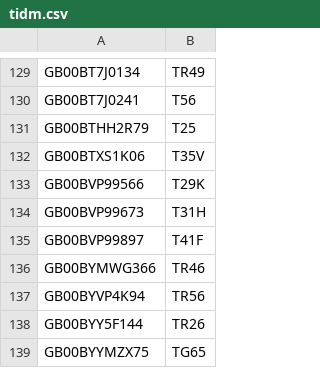
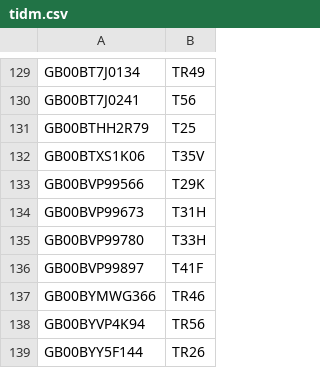
Before and after one commit to LateGenXer/finance, a CSV file: data/tidm.csv, drawn as a sheet; only a part is shown, gaps mark what is left out; the shorter side is filled out with more unchanged rows.

Commit message:
Update data/tidm.csv.

```diff
--- a/data/tidm.csv
+++ b/data/tidm.csv
@@ -134,2 +134,3 @@ GB00BVP99566,T29K
 GB00BVP99673,T31H
+GB00BVP99780,T33H
 GB00BVP99897,T41F
```
